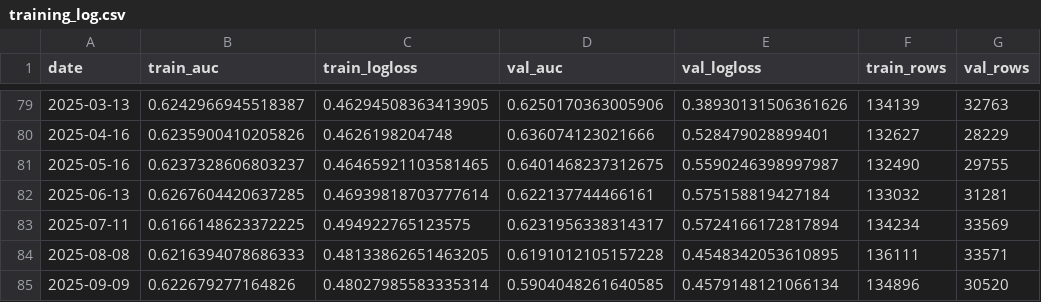
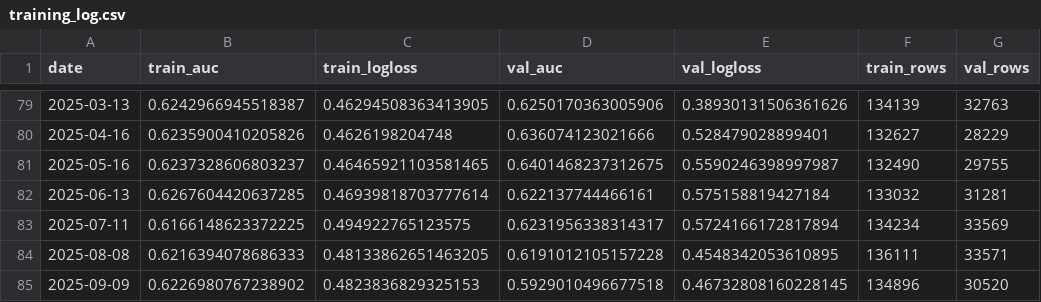
Before and after one commit to 0xj0y/Platypus, a CSV file: plots/catboost/v3/training_log.csv, drawn as a sheet; only a part is shown, gaps mark what is left out.

```diff
--- a/plots/catboost/v3/training_log.csv
+++ b/plots/catboost/v3/training_log.csv
@@ -84,2 +84,2 @@ date,train_auc,train_logloss,val_auc,val_logloss,train_rows,val_rows
 2025-08-08,0.6216394078686333,0.48133862651463205,0.6191012105157228,0.4548342053610895,136111,33571
-2025-09-09,0.622679277164826,0.48027985583335314,0.5904048261640585,0.4579148121066134,134896,30520
+2025-09-09,0.6226980767238902,0.4823836829325153,0.5929010496677518,0.46732808160228145,134896,30520
```
Also changed, not shown: catboost_info/learn_error.tsv, catboost_info/time_left.tsv, 24 other files.
